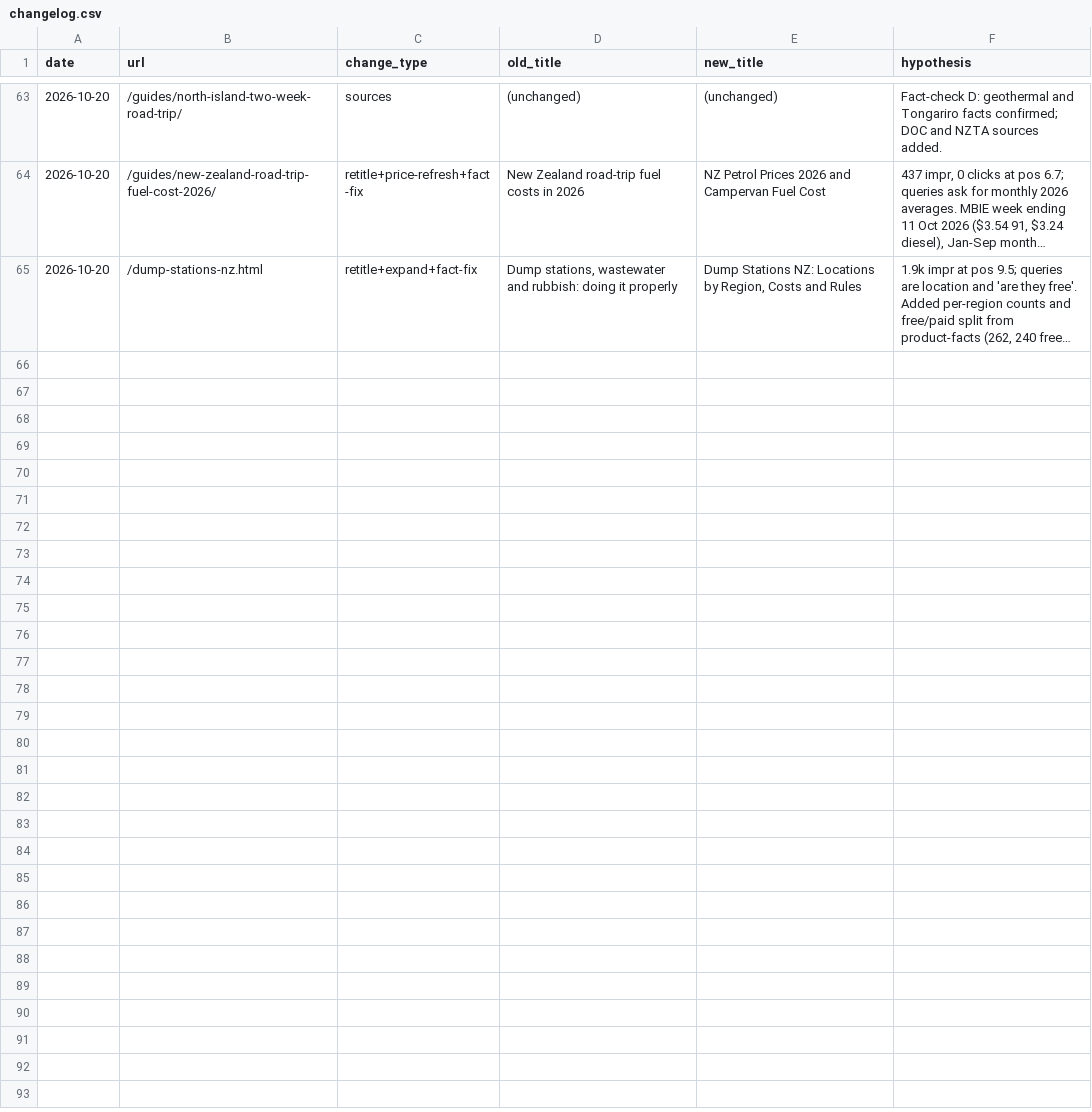
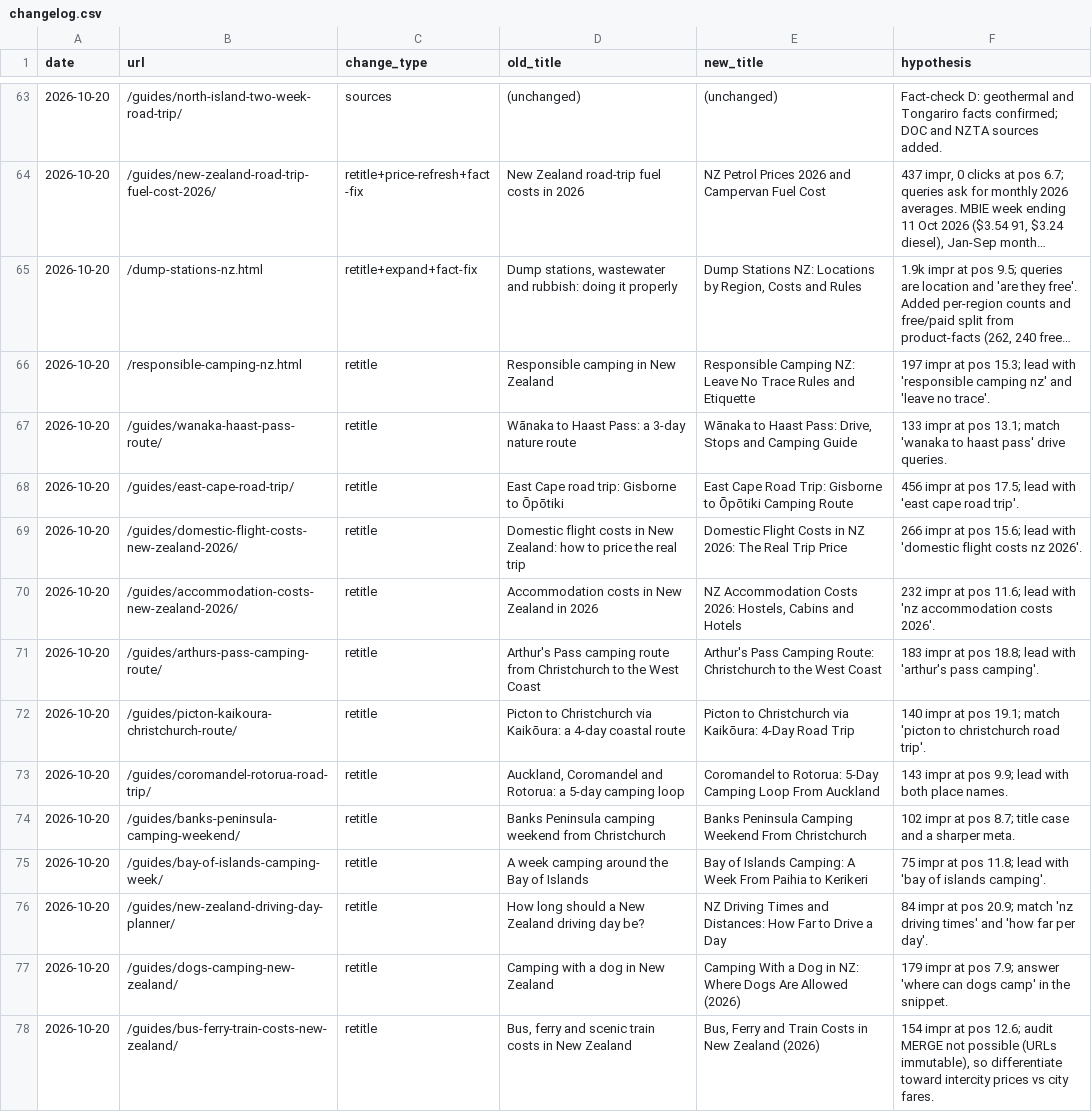
Before and after one commit to CristianRus4/kiwicamping-web, a CSV file: docs/growth/changelog.csv, drawn as a sheet; only a part is shown, gaps mark what is left out; long unchanged cells end in …; the diff names each change by its address in the sheet, - before the commit and + after, or states it on an @@ line.

```diff
--- a/docs/growth/changelog.csv
+++ b/docs/growth/changelog.csv
+row 66: 2026-10-20 | /responsible-camping-nz.html | retitle | Responsible camping in New Zealand | Responsible Camping NZ: Leave No Trace Rules and Etiquette | 197 impr at pos 15.3; lead with 'responsible camping nz' and 'leave no trace'.
+row 67: 2026-10-20 | /guides/wanaka-haast-pass-route/ | retitle | Wānaka to Haast Pass: a 3-day nature route | Wānaka to Haast Pass: Drive, Stops and Camping Guide | 133 impr at pos 13.1; match 'wanaka to haast pass' drive queries.
+row 68: 2026-10-20 | /guides/east-cape-road-trip/ | retitle | East Cape road trip: Gisborne to Ōpōtiki | East Cape Road Trip: Gisborne to Ōpōtiki Camping Route | 456 impr at pos 17.5; lead with 'east cape road trip'.
+row 69: 2026-10-20 | /guides/domestic-flight-costs-new-zealand-2026/ | retitle | Domestic flight costs in New Zealand: how to price the real trip | Domestic Flight Costs in NZ 2026: The Real Trip Price | 266 impr at pos 15.6; lead with 'domestic flight costs nz 2026'.
+row 70: 2026-10-20 | /guides/accommodation-costs-new-zealand-2026/ | retitle | Accommodation costs in New Zealand in 2026 | NZ Accommodation Costs 2026: Hostels, Cabins and Hotels | 232 impr at pos 11.6; lead with 'nz accommodation costs 2026'.
+row 71: 2026-10-20 | /guides/arthurs-pass-camping-route/ | retitle | Arthur's Pass camping route from Christchurch to the West Coast | Arthur's Pass Camping Route: Christchurch to the West Coast | 183 impr at pos 18.8; lead with 'arthur's pass camping'.
+row 72: 2026-10-20 | /guides/picton-kaikoura-christchurch-route/ | retitle | Picton to Christchurch via Kaikōura: a 4-day coastal route | Picton to Christchurch via Kaikōura: 4-Day Road Trip | 140 impr at pos 19.1; match 'picton to christchurch road trip'.
+row 73: 2026-10-20 | /guides/coromandel-rotorua-road-trip/ | retitle | Auckland, Coromandel and Rotorua: a 5-day camping loop | Coromandel to Rotorua: 5-Day Camping Loop From Auckland | 143 impr at pos 9.9; lead with both place names.
+row 74: 2026-10-20 | /guides/banks-peninsula-camping-weekend/ | retitle | Banks Peninsula camping weekend from Christchurch | Banks Peninsula Camping Weekend From Christchurch | 102 impr at pos 8.7; title case and a sharper meta.
+row 75: 2026-10-20 | /guides/bay-of-islands-camping-week/ | retitle | A week camping around the Bay of Islands | Bay of Islands Camping: A Week From Paihia to Kerikeri | 75 impr at pos 11.8; lead with 'bay of islands camping'.
+row 76: 2026-10-20 | /guides/new-zealand-driving-day-planner/ | retitle | How long should a New Zealand driving day be? | NZ Driving Times and Distances: How Far to Drive a Day | 84 impr at pos 20.9; match 'nz driving times' and 'how far per day'.
+row 77: 2026-10-20 | /guides/dogs-camping-new-zealand/ | retitle | Camping with a dog in New Zealand | Camping With a Dog in NZ: Where Dogs Are Allowed (2026) | 179 impr at pos 7.9; answer 'where can dogs camp' in the snippet.
+row 78: 2026-10-20 | /guides/bus-ferry-train-costs-new-zealand/ | retitle | Bus, ferry and scenic train costs in New Zealand | Bus, Ferry and Train Costs in New Zealand (2026) | 154 impr at pos 12.6; audit MERGE not possible (URLs immutable), so differentiate toward intercity prices vs city fares.
```
Also changed, not shown: 7 other files.
